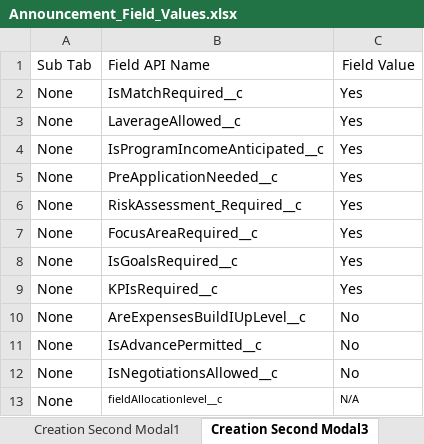
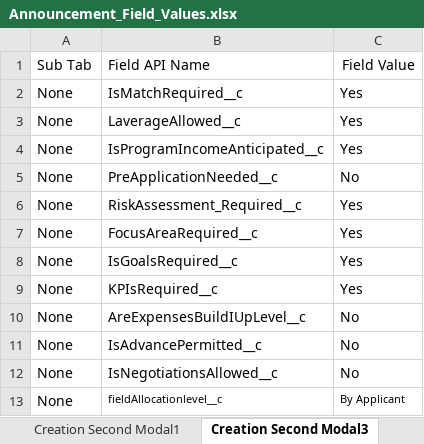
Before and after one commit to DilipHatagale-REISys/govgrants-framework-automation-fw-classic-flows, an Excel workbook: src/main/resources/Announcement_Field_Values.xlsx, sheet Creation Second Modal3, drawn as a sheet; values as stored, in another font and other column widths than the file's, no borders; the diff names each change by its address in the sheet, - before the commit and + after, or states it on an @@ line.

```diff
--- a/src/main/resources/Announcement_Field_Values.xlsx (sheet Creation Second Modal3)
+++ b/src/main/resources/Announcement_Field_Values.xlsx (sheet Creation Second Modal3)
-C5: Yes
+C5: No
-C13: N/A
+C13: By Applicant
```
Also changed, not shown: sheet Edition1, 10 other files.
